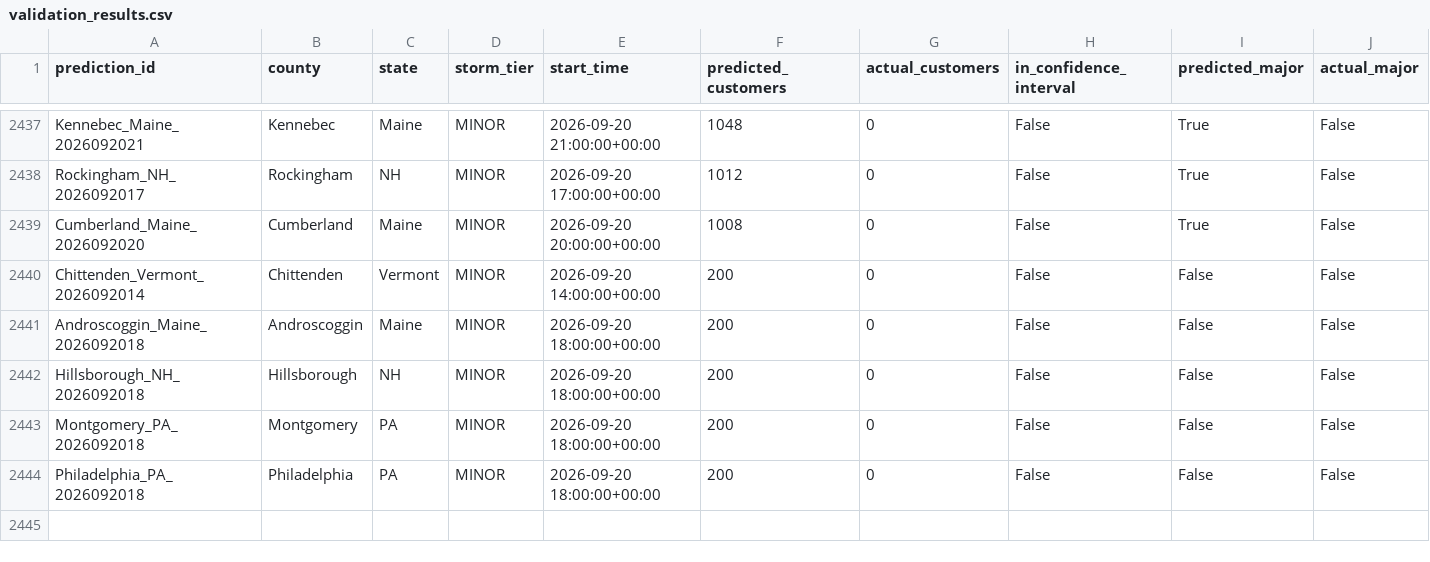
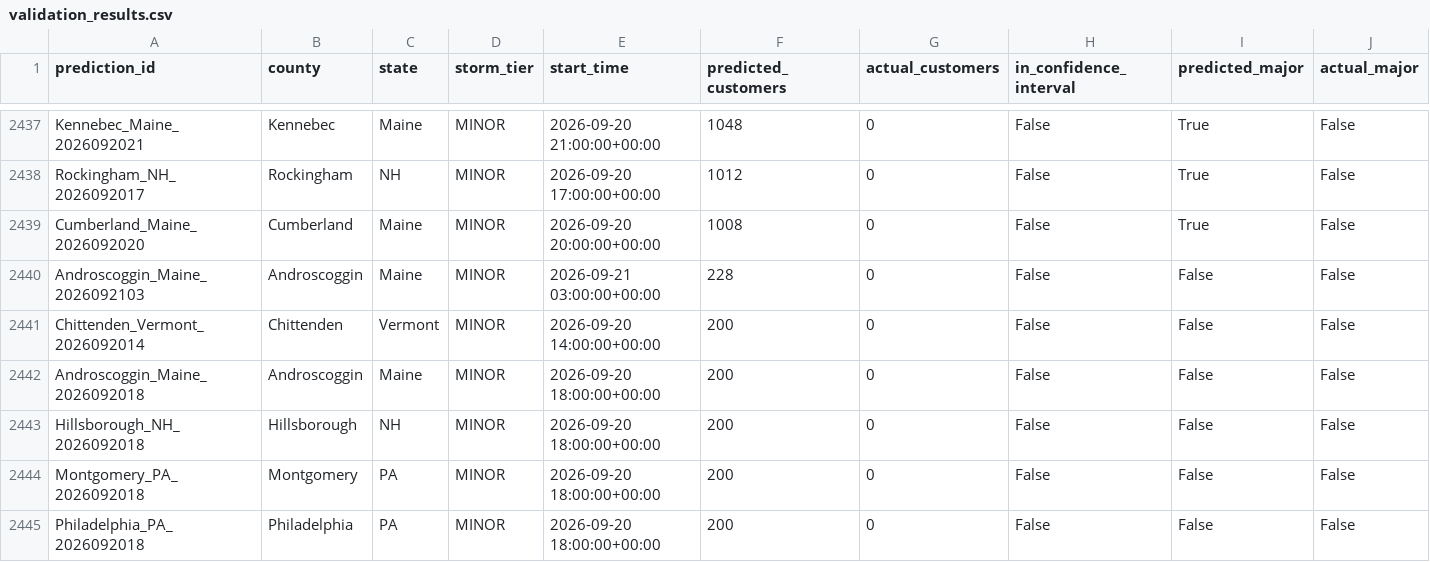
Before and after one commit to Jay9074/gridwatch, a CSV file: data/stormwatch/validation/validation_results.csv, drawn as a sheet; only a part is shown, gaps mark what is left out; rows hold the shown columns only; the diff names each change by its address in the sheet, - before the commit and + after, or states it on an @@ line.

```diff
--- a/data/stormwatch/validation/validation_results.csv
+++ b/data/stormwatch/validation/validation_results.csv
+row 2440: Androscoggin_Maine_2026092103 | Androscoggin | Maine | MINOR | 2026-09-21 03:00:00+00:00 | 228 | 0 | False | False | False
```
Also changed, not shown: data/stormwatch/predictions/active_predictions.csv, data/stormwatch/predictions/prediction_log.csv, 3 other files.
